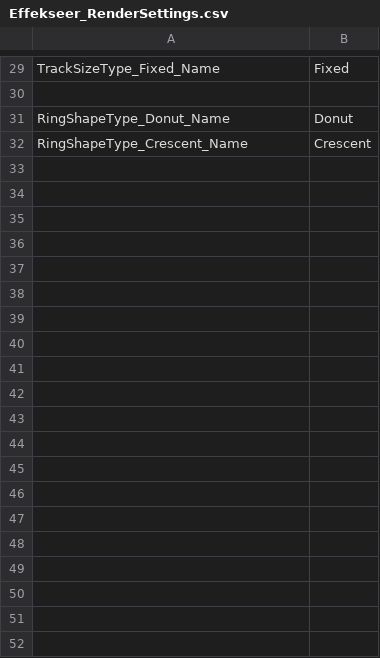
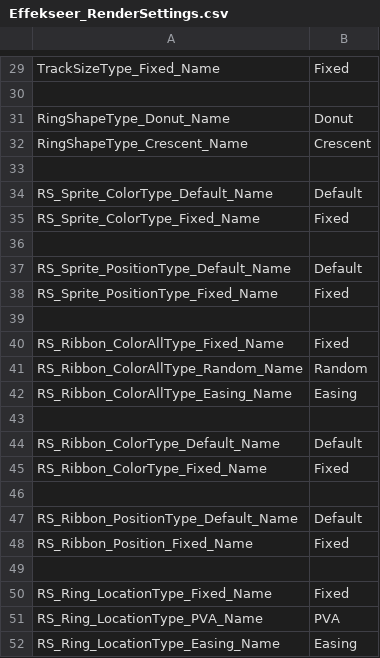
Before and after one commit to effekseer/Effekseer, a CSV file: Dev/release/resources/languages/en/Effekseer_RenderSettings.csv, drawn as a sheet; only a part is shown, gaps mark what is left out; the diff covers the shown part only.

```diff
--- a/Dev/release/resources/languages/en/Effekseer_RenderSettings.csv
+++ b/Dev/release/resources/languages/en/Effekseer_RenderSettings.csv
@@ -32 +32,21 @@ RingShapeType_Donut_Name,Donut
 RingShapeType_Crescent_Name,Crescent
+,
+RS_Sprite_ColorType_Default_Name,Default
+RS_Sprite_ColorType_Fixed_Name,Fixed
+,
+RS_Sprite_PositionType_Default_Name,Default
+RS_Sprite_PositionType_Fixed_Name,Fixed
+,
+RS_Ribbon_ColorAllType_Fixed_Name,Fixed
+RS_Ribbon_ColorAllType_Random_Name,Random
+RS_Ribbon_ColorAllType_Easing_Name,Easing
+,
+RS_Ribbon_ColorType_Default_Name,Default
+RS_Ribbon_ColorType_Fixed_Name,Fixed
+,
+RS_Ribbon_PositionType_Default_Name,Default
+RS_Ribbon_Position_Fixed_Name,Fixed
+,
+RS_Ring_LocationType_Fixed_Name,Fixed
+RS_Ring_LocationType_PVA_Name,PVA
+RS_Ring_LocationType_Easing_Name,Easing
```
Also changed, not shown: 12 added rows elsewhere in this file, Dev/release/resources/languages/ja/Effekseer_RenderSettings.csv, 2 other files.
